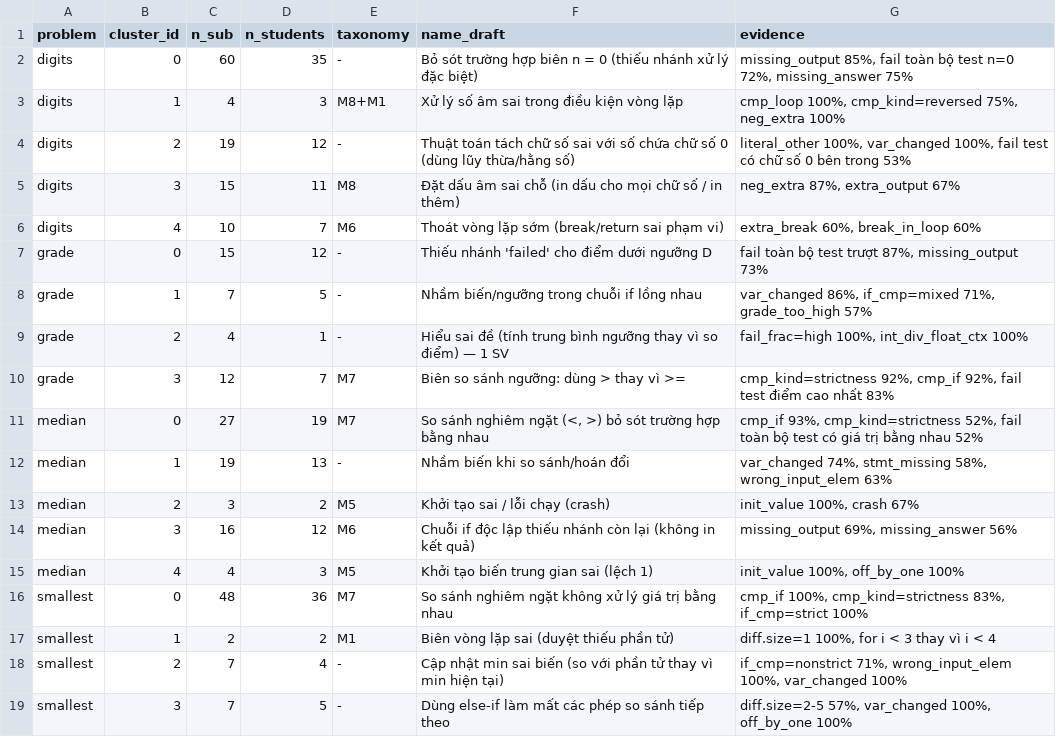
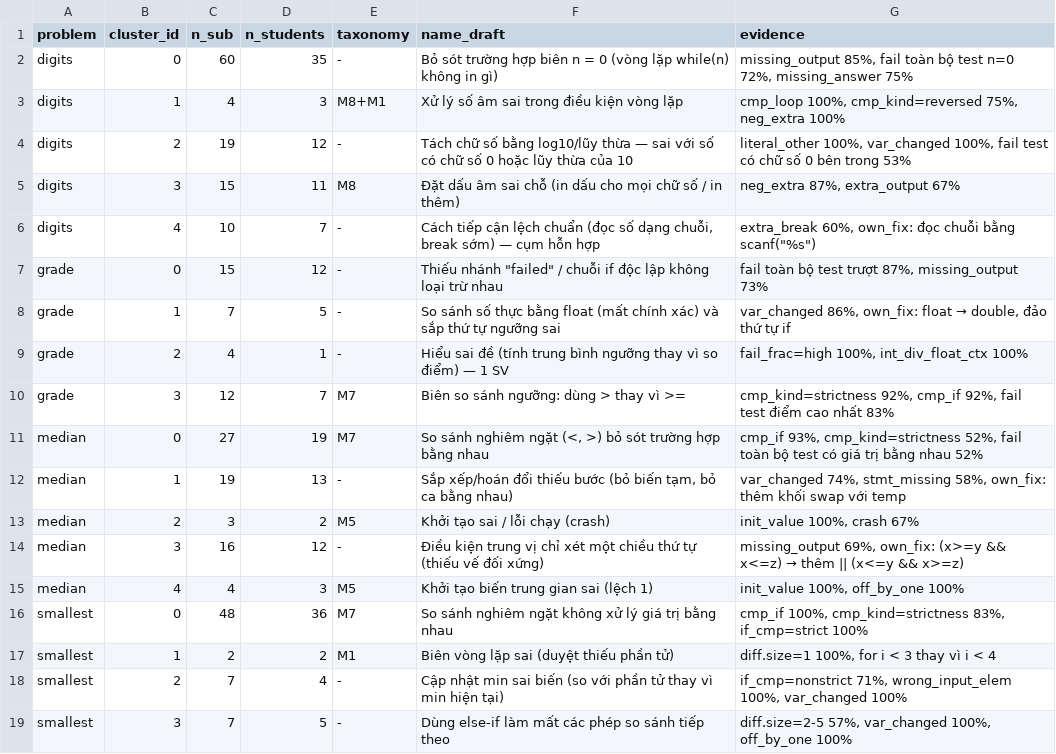
Before and after one commit to ngoc99hp/ai-nang-cao, a CSV file: results/tables/p5_cluster_names.csv, drawn as a sheet.

```diff
--- a/results/tables/p5_cluster_names.csv
+++ b/results/tables/p5_cluster_names.csv
@@ -1,9 +1,9 @@
 problem,cluster_id,n_sub,n_students,taxonomy,name_draft,evidence
-digits,0,60,35,-,Bỏ sót trường hợp biên n = 0 (thiếu nhánh xử lý đặc biệt),"missing_output 85%, fail toàn bộ test n=0 72%, missing_answer 75%"
+digits,0,60,35,-,Bỏ sót trường hợp biên n = 0 (vòng lặp while(n) không in gì),"missing_output 85%, fail toàn bộ test n=0 72%, missing_answer 75%"
 digits,1,4,3,M8+M1,Xử lý số âm sai trong điều kiện vòng lặp,"cmp_loop 100%, cmp_kind=reversed 75%, neg_extra 100%"
-digits,2,19,12,-,Thuật toán tách chữ số sai với số chứa chữ số 0 (dùng lũy thừa/hằng số),"literal_other 100%, var_changed 100%, fail test có chữ số 0 bên trong 53%"
+digits,2,19,12,-,Tách chữ số bằng log10/lũy thừa — sai với số có chữ số 0 hoặc lũy thừa của 10,"literal_other 100%, var_changed 100%, fail test có chữ số 0 bên trong 53%"
 digits,3,15,11,M8,Đặt dấu âm sai chỗ (in dấu cho mọi chữ số / in thêm),"neg_extra 87%, extra_output 67%"
-digits,4,10,7,M6,Thoát vòng lặp sớm (break/return sai phạm vi),"extra_break 60%, break_in_loop 60%"
-grade,0,15,12,-,Thiếu nhánh 'failed' cho điểm dưới ngưỡng D,"fail toàn bộ test trượt 87%, missing_output 73%"
-grade,1,7,5,-,Nhầm biến/ngưỡng trong chuỗi if lồng nhau,"var_changed 86%, if_cmp=mixed 71%, grade_too_high 57%"
+digits,4,10,7,-,"Cách tiếp cận lệch chuẩn (đọc số dạng chuỗi, break sớm) — cụm hỗn hợp","extra_break 60%, own_fix: đọc chuỗi bằng scanf(""%s"")"
+grade,0,15,12,-,"Thiếu nhánh ""failed"" / chuỗi if độc lập không loại trừ nhau","fail toàn bộ test trượt 87%, missing_output 73%"
+grade,1,7,5,-,So sánh số thực bằng float (mất chính xác) và sắp thứ tự ngưỡng sai,"var_changed 86%, own_fix: float → double, đảo thứ tự if"
 grade,2,4,1,-,Hiểu sai đề (tính trung bình ngưỡng thay vì so điểm) — 1 SV,"fail_frac=high 100%, int_div_float_ctx 100%"
@@ -11,5 +11,5 @@ grade,3,12,7,M7,Biên so sánh ngưỡng: dùng > thay vì >=,"cmp_kind=strictne
 median,0,27,19,M7,"So sánh nghiêm ngặt (<, >) bỏ sót trường hợp bằng nhau","cmp_if 93%, cmp_kind=strictness 52%, fail toàn bộ test có giá trị bằng nhau 52%"
-median,1,19,13,-,Nhầm biến khi so sánh/hoán đổi,"var_changed 74%, stmt_missing 58%, wrong_input_elem 63%"
+median,1,19,13,-,"Sắp xếp/hoán đổi thiếu bước (bỏ biến tạm, bỏ ca bằng nhau)","var_changed 74%, stmt_missing 58%, own_fix: thêm khối swap với temp"
 median,2,3,2,M5,Khởi tạo sai / lỗi chạy (crash),"init_value 100%, crash 67%"
-median,3,16,12,M6,Chuỗi if độc lập thiếu nhánh còn lại (không in kết quả),"missing_output 69%, missing_answer 56%"
+median,3,16,12,-,Điều kiện trung vị chỉ xét một chiều thứ tự (thiếu vế đối xứng),"missing_output 69%, own_fix: (x>=y && x<=z) → thêm || (x<=y && x>=z)"
 median,4,4,3,M5,Khởi tạo biến trung gian sai (lệch 1),"init_value 100%, off_by_one 100%"
```
Also changed, not shown: results/tables/macro_feedback.csv, 7 other files.
